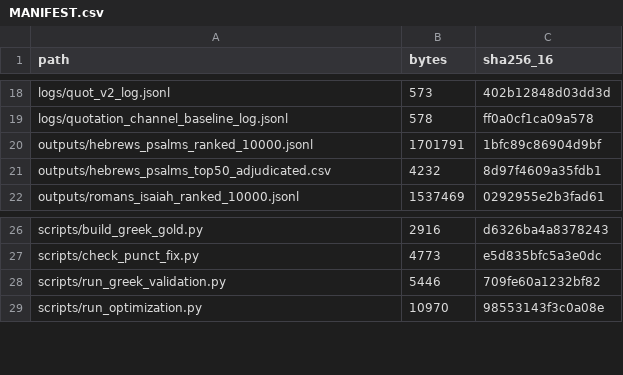
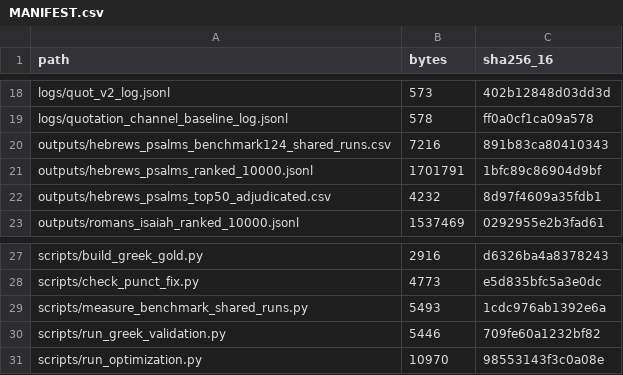
Before and after one commit to tesserae/tesserae-v6, a CSV file: static/downloads/coptic_article/MANIFEST.csv, drawn as a sheet; only a part is shown, gaps mark what is left out.

```diff
--- a/static/downloads/coptic_article/MANIFEST.csv
+++ b/static/downloads/coptic_article/MANIFEST.csv
@@ -19,2 +19,3 @@ logs/quot_v2_log.jsonl,573,402b12848d03dd3d
 logs/quotation_channel_baseline_log.jsonl,578,ff0a0cf1ca09a578
+outputs/hebrews_psalms_benchmark124_shared_runs.csv,7216,891b83ca80410343
 outputs/hebrews_psalms_ranked_10000.jsonl,1701791,1bfc89c86904d9bf
@@ -27,2 +28,3 @@ scripts/build_greek_gold.py,2916,d6326ba4a8378243
 scripts/check_punct_fix.py,4773,e5d835bfc5a3e0dc
+scripts/measure_benchmark_shared_runs.py,5493,1cdc976ab1392e6a
 scripts/run_greek_validation.py,5446,709fe60a1232bf82
```
Also changed, not shown: 5 other files.
